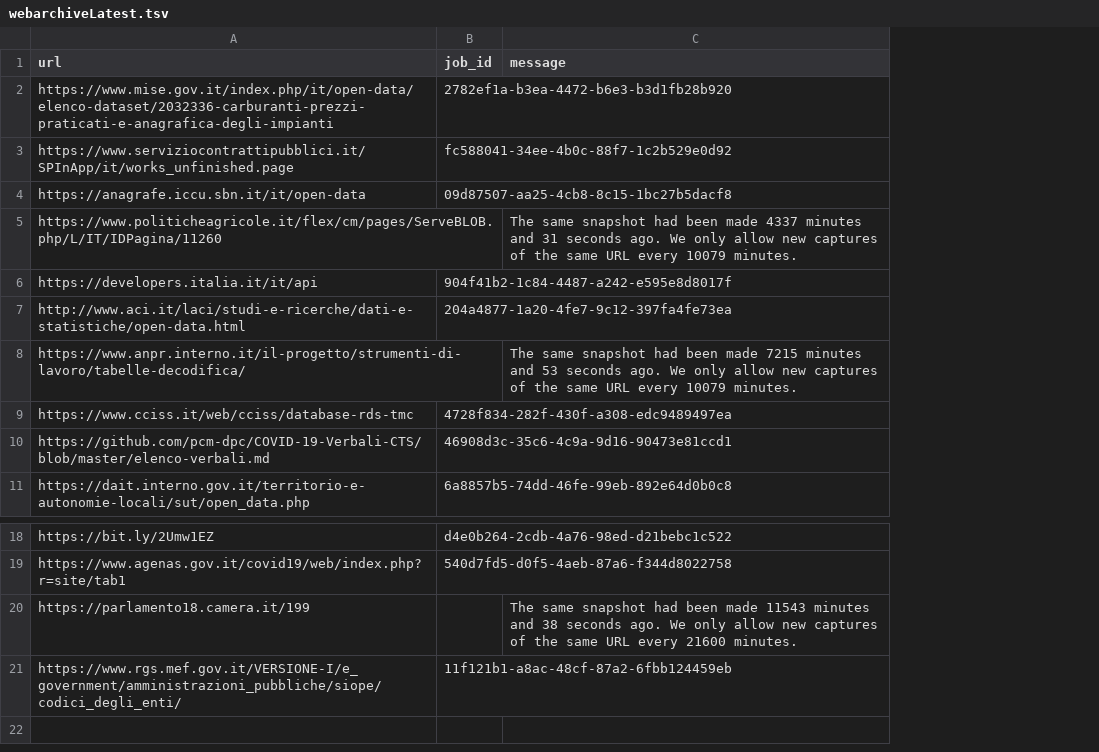
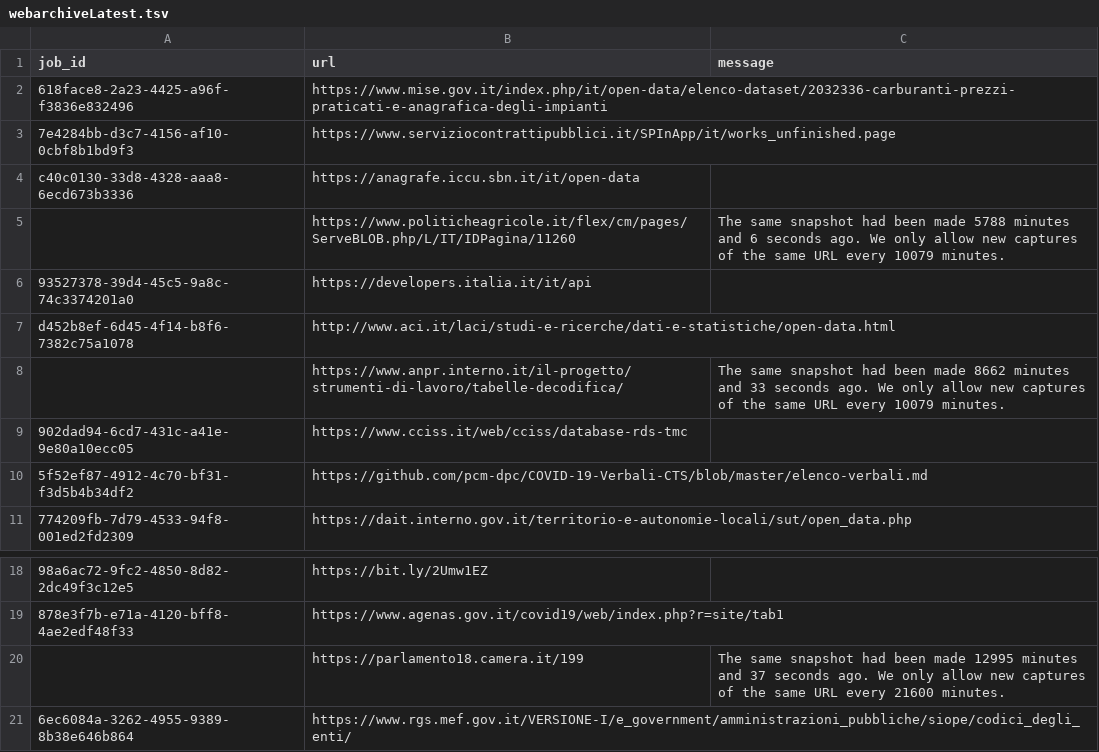
Before and after one commit to aborruso/archivioDatiPubbliciPreziosi, a TSV file: docs/webarchive/webarchiveLatest.tsv, drawn as a sheet; only a part is shown, gaps mark what is left out; removed rows and columns are numbered as before the commit, all else as after; the diff names each change by its address in the sheet, - before the commit and + after, or states it on an @@ line.

```diff
--- a/docs/webarchive/webarchiveLatest.tsv
+++ b/docs/webarchive/webarchiveLatest.tsv
+column A (job_id), rows 2-11: 618face8-2a23-4425-a96f-f3836e832496 | 7e4284bb-d3c7-4156-af10-0cbf8b1bd9f3 | c40c0130-33d8-4328-aaa8-6ecd673b3336 |  | 93527378-39d4-45c5-9a8c-74c3374201a0 | d452b8ef-6d45-4f14-b8f6-7382c75a1078 |  | 902dad94-6cd7-431c-a41e-9e80a10ecc05 | 5f52ef87-4912-4c70-bf31-f3d5b4b34df2 | 774209fb-7d79-4533-94f8-001ed2fd2309; rows 18-21: 98a6ac72-9fc2-4850-8d82-2dc49f3c12e5 | 878e3f7b-e71a-4120-bff8-4ae2edf48f33 |  | 6ec6084a-3262-4955-9389-8b38e646b864
-column B (job_id), rows 2-11: 2782ef1a-b3ea-4472-b6e3-b3d1fb28b920 | fc588041-34ee-4b0c-88f7-1c2b529e0d92 | 09d87507-aa25-4cb8-8c15-1bc27b5dacf8 |  | 904f41b2-1c84-4487-a242-e595e8d8017f | 204a4877-1a20-4fe7-9c12-397fa4fe73ea |  | 4728f834-282f-430f-a308-edc9489497ea | 46908d3c-35c6-4c9a-9d16-90473e81ccd1 | 6a8857b5-74dd-46fe-99eb-892e64d0b0c8; rows 18-21: d4e0b264-2cdb-4a76-98ed-d21bebc1c522 | 540d7fd5-d0f5-4aeb-87a6-f344d8022758 |  | 11f121b1-a8ac-48cf-87a2-6fbb124459eb
-C5 (message): …been made 4337 minutes and 31 seconds ago.…
+C5 (message): …been made 5788 minutes and 6 seconds ago.…
-C8 (message): …been made 7215 minutes and 53 seconds ago.…
+C8 (message): …been made 8662 minutes and 33 seconds ago.…
-C20 (message): …been made 11543 minutes and 38 seconds ago.…
+C20 (message): …been made 12995 minutes and 37 seconds ago.…
```
Also changed, not shown: docs/webarchive/webarchiveJobReport.csv.
